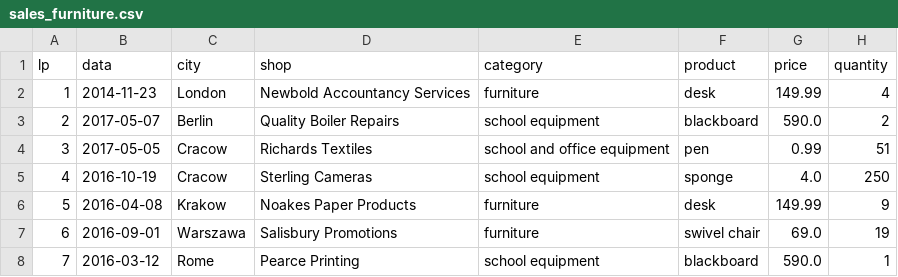
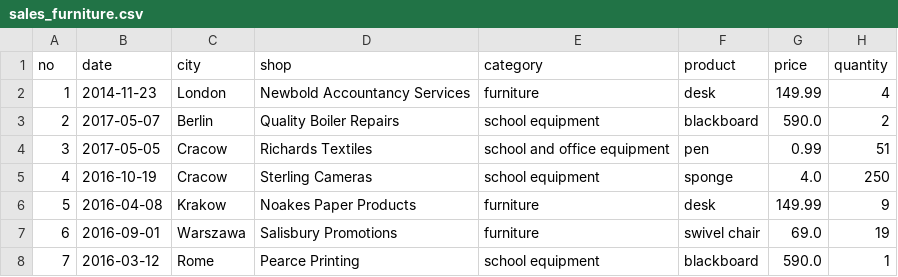
Before and after one commit to piotrgradzinski/dap_20230114, a CSV file: day_8_pgg/sales_furniture.csv, drawn as a sheet; only a part is shown.

```diff
--- a/day_8_pgg/sales_furniture.csv
+++ b/day_8_pgg/sales_furniture.csv
@@ -1,2 +1,2 @@
-lp;data;city;shop;category;product;price;quantity
+no;date;city;shop;category;product;price;quantity
 1;2014-11-23;London;Newbold Accountancy Services;furniture;desk;149.99;4
```
Also changed, not shown: 1 other file.
